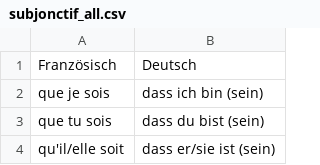
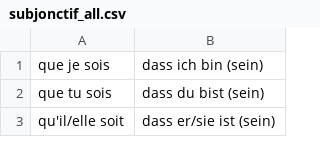
Before and after one commit to FullStackHYDRA/UnkiCards, a CSV file: BM/französisch/zeiten/subjonctif/subjonctif_all.csv, drawn as a sheet; only a part is shown.

```diff
--- a/BM/französisch/zeiten/subjonctif/subjonctif_all.csv
+++ b/BM/französisch/zeiten/subjonctif/subjonctif_all.csv
@@ -1,2 +1 @@
-Französisch|Deutsch
 que je sois|dass ich bin (sein)
```
Also changed, not shown: BM/französisch/zeiten/subjonctif/subjonctif_irregular.csv, BM/französisch/zeiten/subjonctif/subjonctif_sentences.csv.
